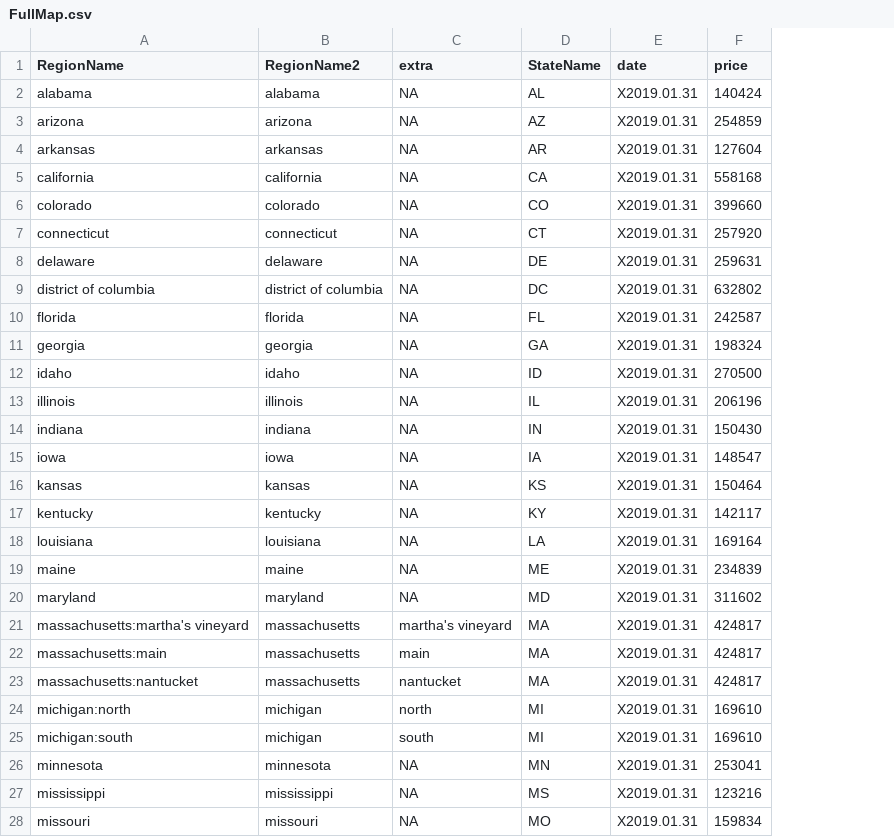
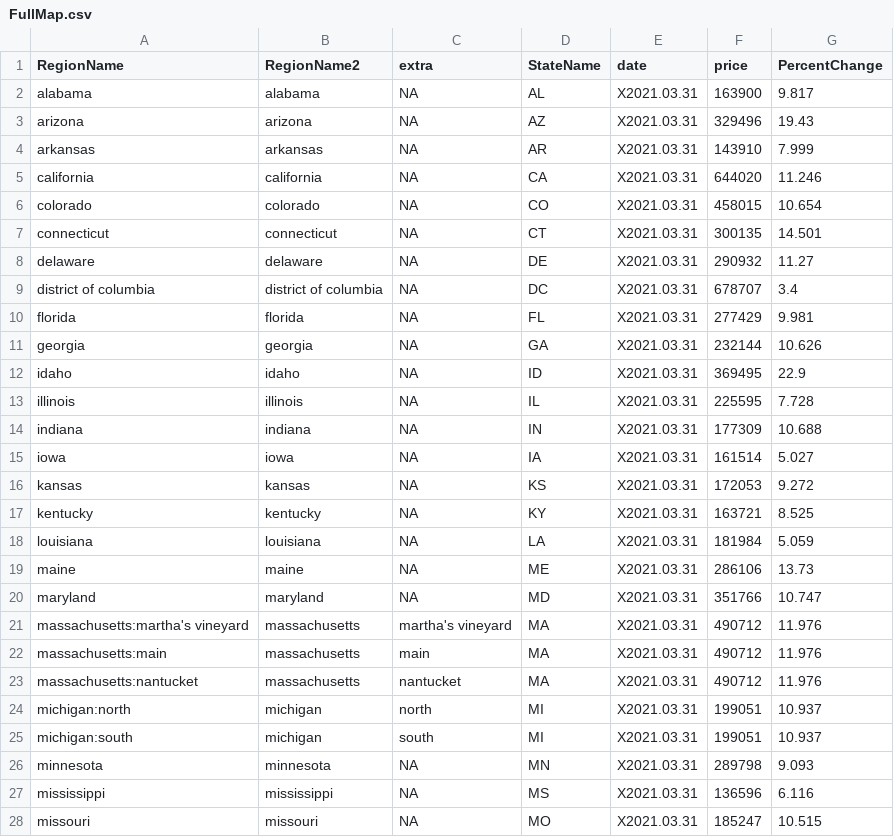
Before and after one commit to stat231-s21/Blog-Funemployed-Statisticians, a CSV file: Datasets/FullMap.csv, drawn as a sheet; only a part is shown; the diff covers the shown part only; the diff names each change by its address in the sheet, - before the commit and + after, or states it on an @@ line.

```diff
--- a/Datasets/FullMap.csv
+++ b/Datasets/FullMap.csv
+column G (PercentChange), rows 2-28: 9.817 | 19.43 | 7.999 | 11.246 | 10.654 | 14.501 | 11.27 | 3.4 | 9.981 | 10.626 | 22.9 | 7.728 | 10.688 | 5.027 | 9.272 | 8.525 | 5.059 | 13.73 | 10.747 | 11.976 | 11.976 | 11.976 | 10.937 | 10.937 | 9.093 | 6.116 | 10.515
-E2:E28 (date): X2019.01.31
+E2:E28 (date): X2021.03.31
-F2 (price): 140424
+F2 (price): 163900
-F3 (price): 254859
+F3 (price): 329496
-F4 (price): 127604
+F4 (price): 143910
-F5 (price): 558168
+F5 (price): 644020
-F6 (price): 399660
+F6 (price): 458015
-F7 (price): 257920
+F7 (price): 300135
-F8 (price): 259631
+F8 (price): 290932
-F9 (price): 632802
+F9 (price): 678707
-F10 (price): 242587
+F10 (price): 277429
-F11 (price): 198324
+F11 (price): 232144
-F12 (price): 270500
+F12 (price): 369495
-F13 (price): 206196
+F13 (price): 225595
-F14 (price): 150430
+F14 (price): 177309
-F15 (price): 148547
+F15 (price): 161514
-F16 (price): 150464
+F16 (price): 172053
-F17 (price): 142117
+F17 (price): 163721
-F18 (price): 169164
+F18 (price): 181984
-F19 (price): 234839
+F19 (price): 286106
-F20 (price): 311602
+F20 (price): 351766
-F21:F23 (price): 424817
+F21:F23 (price): 490712
-F24:F25 (price): 169610
+F24:F25 (price): 199051
-F26 (price): 253041
+F26 (price): 289798
-F27 (price): 123216
+F27 (price): 136596
-F28 (price): 159834
+F28 (price): 185247
```
Also changed, not shown: 72 edited cells elsewhere in this file, 2 other files.
